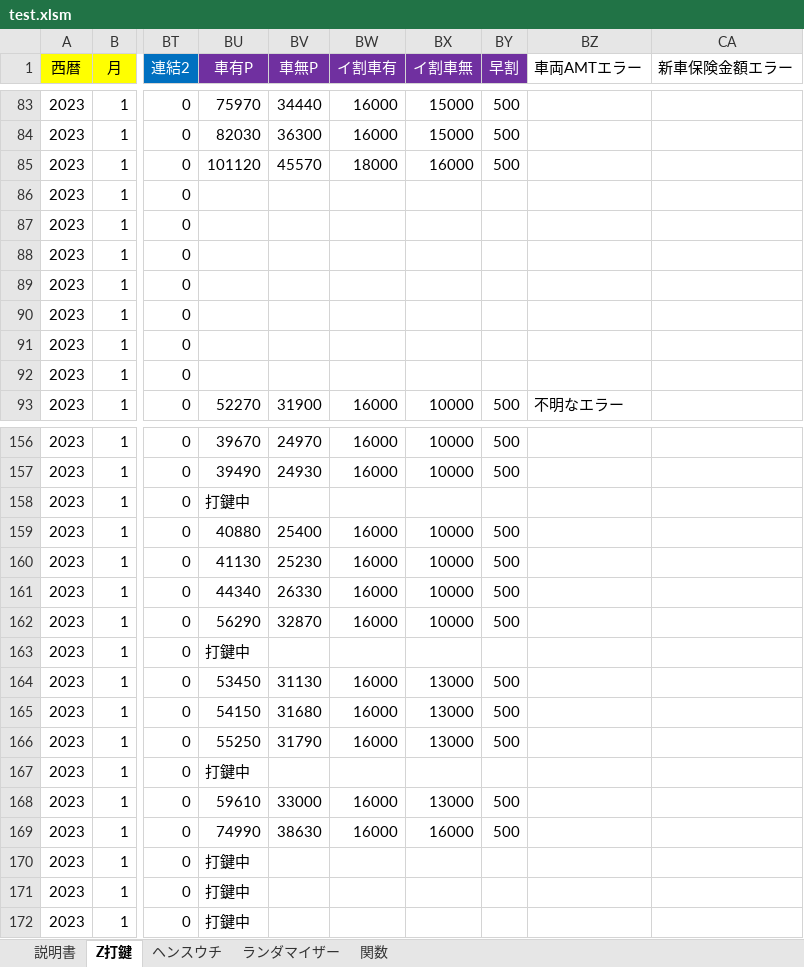
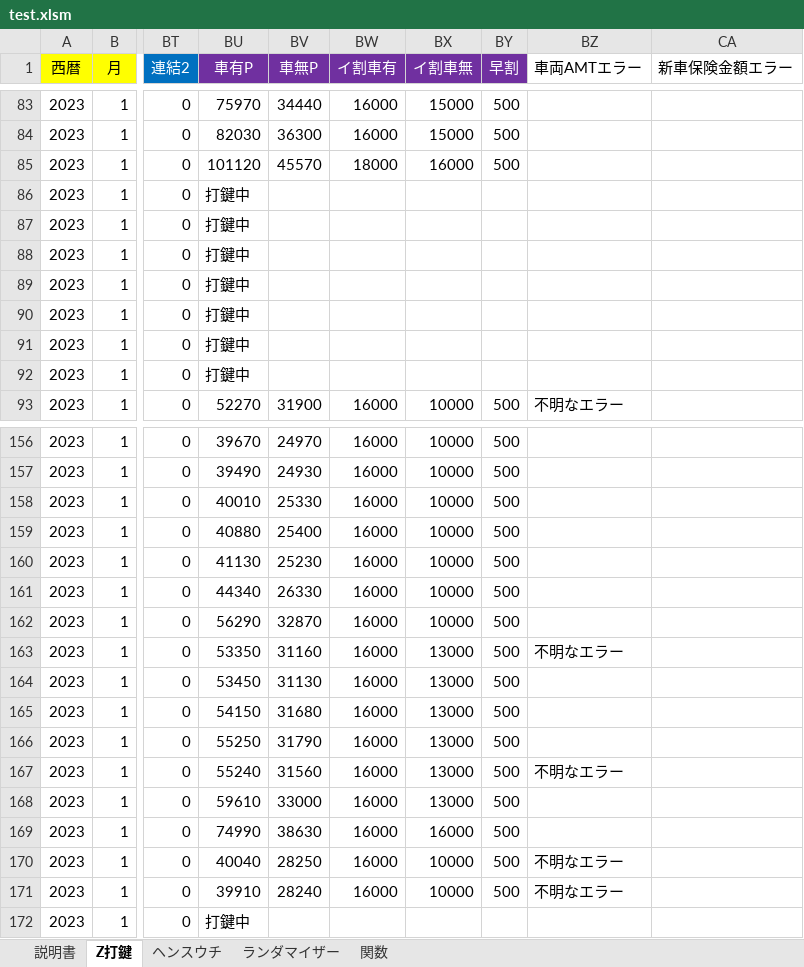
Before and after one commit to s-shohin/Z, an Excel workbook: test.xlsm, sheet Z打鍵, drawn as a sheet; only a part is shown, gaps mark what is left out; values as stored, in another font and other column widths than the file's, no borders; the diff covers the shown part only; the diff names each change by its address in the sheet, - before the commit and + after, or states it on an @@ line.

```diff
--- a/test.xlsm (sheet Z打鍵)
+++ b/test.xlsm (sheet Z打鍵)
-BU86:BU92 (車有P): (empty)
+BU86:BU92 (車有P): 打鍵中
-BU158 (車有P): 打鍵中
+BU158 (車有P): 40010
-BV158 (車無P): (empty)
+BV158 (車無P): 25330
-BW158 (イ割車有): (empty)
+BW158 (イ割車有): 16000
-BX158 (イ割車無): (empty)
+BX158 (イ割車無): 10000
-BY158 (早割): (empty)
+BY158 (早割): 500
-BU163 (車有P): 打鍵中
+BU163 (車有P): 53350
-BV163 (車無P): (empty)
+BV163 (車無P): 31160
-BW163 (イ割車有): (empty)
+BW163 (イ割車有): 16000
-BX163 (イ割車無): (empty)
+BX163 (イ割車無): 13000
-BY163 (早割): (empty)
+BY163 (早割): 500
-BZ163 (車両AMTエラー): (empty)
+BZ163 (車両AMTエラー): 不明なエラー
-BU167 (車有P): 打鍵中
+BU167 (車有P): 55240
-BV167 (車無P): (empty)
+BV167 (車無P): 31560
-BW167 (イ割車有): (empty)
+BW167 (イ割車有): 16000
-BX167 (イ割車無): (empty)
+BX167 (イ割車無): 13000
-BY167 (早割): (empty)
+BY167 (早割): 500
-BZ167 (車両AMTエラー): (empty)
+BZ167 (車両AMTエラー): 不明なエラー
-BU170 (車有P): 打鍵中
+BU170 (車有P): 40040
-BV170 (車無P): (empty)
+BV170 (車無P): 28250
-BW170:BW171 (イ割車有): (empty)
+BW170:BW171 (イ割車有): 16000
-BX170:BX171 (イ割車無): (empty)
+BX170:BX171 (イ割車無): 10000
-BY170:BY171 (早割): (empty)
+BY170:BY171 (早割): 500
-BZ170:BZ171 (車両AMTエラー): (empty)
+BZ170:BZ171 (車両AMTエラー): 不明なエラー
-BU171 (車有P): 打鍵中
+BU171 (車有P): 39910
-BV171 (車無P): (empty)
+BV171 (車無P): 28240
```
Also changed, not shown: 1 edited cell elsewhere in this sheet, sheet ヘンスウチ, sheet ランダマイザー, sheet 説明書, sheet 関数, charts or pictures.
